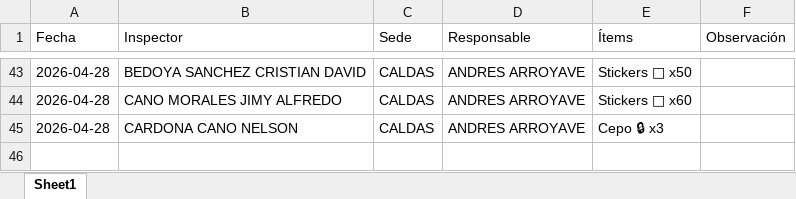
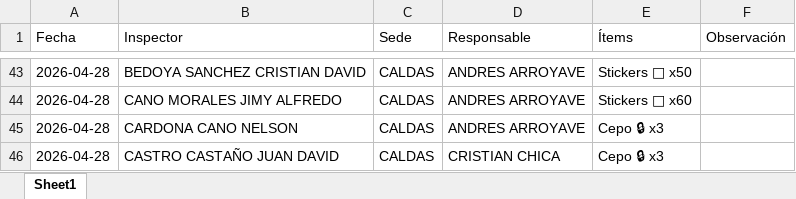
Before and after one commit to cristianchica2007z-create/dashboard-inspectores, an Excel workbook: inventario.xlsx, sheet Sheet1, drawn as a sheet; only a part is shown, gaps mark what is left out; values as stored, in another font and other column widths than the file's, no borders; the diff names each change by its address in the sheet, - before the commit and + after, or states it on an @@ line.

Commit message:
Registro de entrega de papelería

```diff
--- a/inventario.xlsx (sheet Sheet1)
+++ b/inventario.xlsx (sheet Sheet1)
+row 46: 2026-04-28 | CASTRO CASTAÑO JUAN DAVID | CALDAS | CRISTIAN CHICA | Cepo 🔒 x3
```
